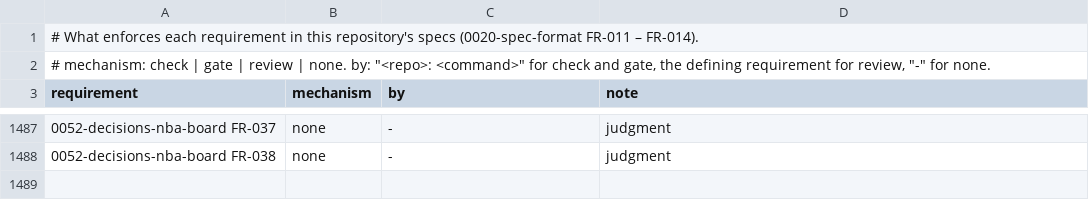
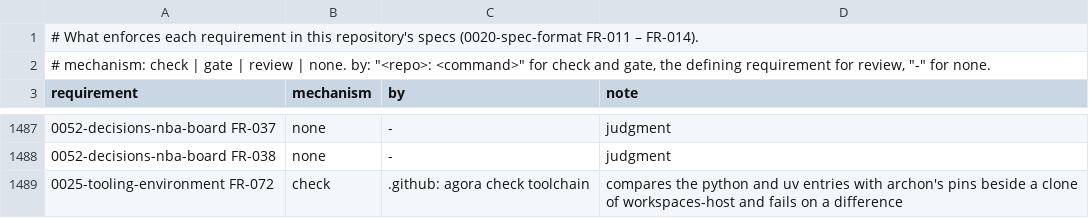
Before and after one commit to intellectual-frontiers/.github, a TSV file: spec-kit/enforcement.tsv, drawn as a sheet; only a part is shown, gaps mark what is left out; the diff names each change by its address in the sheet, - before the commit and + after, or states it on an @@ line.

```diff
--- a/spec-kit/enforcement.tsv
+++ b/spec-kit/enforcement.tsv
+row 1489: 0025-tooling-environment FR-072 | check | .github: agora check toolchain | compares the python and uv entries with archon's pins beside a clone of workspaces-host and fails on a difference
```
Also changed, not shown: 1 other file.
